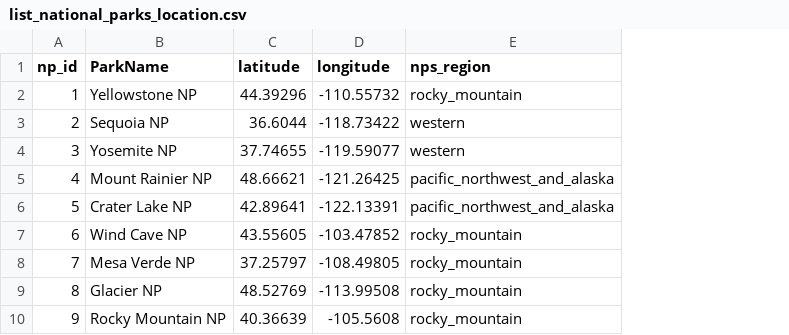
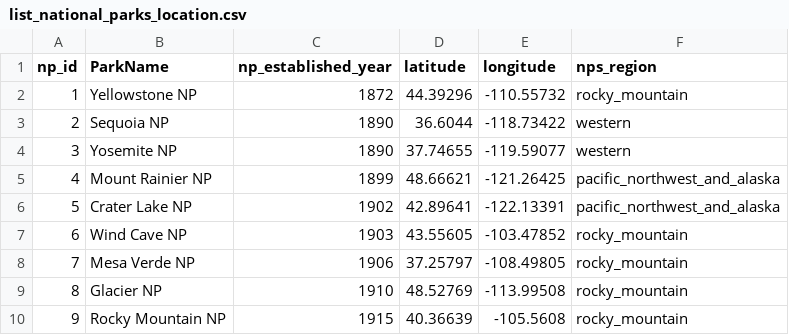
Before and after one commit to canfielder/national_parks, a CSV file: data/list_national_parks_location.csv, drawn as a sheet; only a part is shown; the diff names each change by its address in the sheet, - before the commit and + after, or states it on an @@ line.

Commit message:
Updates to RMD and Location CSV

```diff
--- a/data/list_national_parks_location.csv
+++ b/data/list_national_parks_location.csv
+column C (np_established_year), rows 2-10: 1872 | 1890 | 1890 | 1899 | 1902 | 1903 | 1906 | 1910 | 1915
```
Also changed, not shown: 1 other file.
